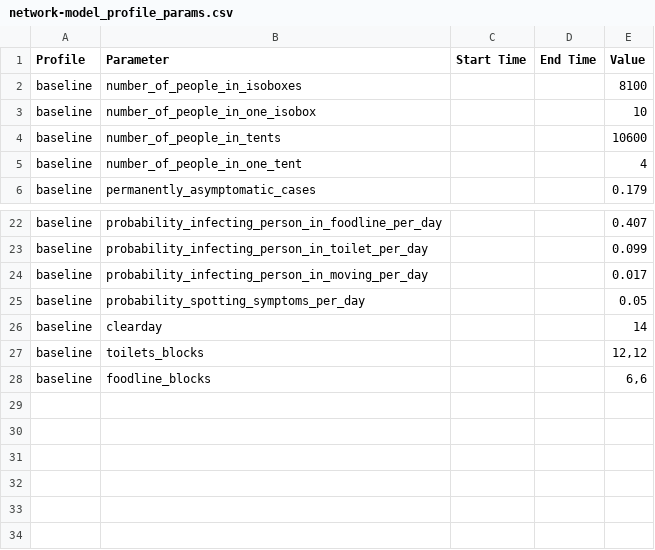
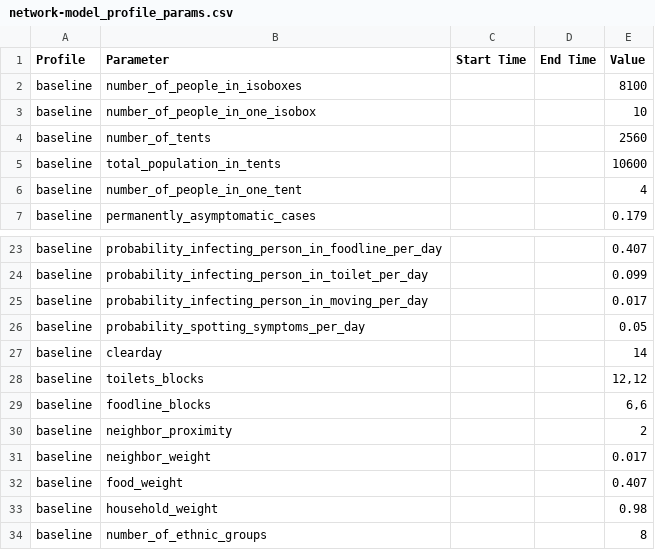
Before and after one commit to AIforGoodSimulator/model-server, a CSV file: fs/params/network-model_profile_params.csv, drawn as a sheet; only a part is shown, gaps mark what is left out.

Commit message:
Integrated Model Params CSV, Added NM Admin Page

```diff
--- a/fs/params/network-model_profile_params.csv
+++ b/fs/params/network-model_profile_params.csv
@@ -3,3 +3,4 @@ baseline,number_of_people_in_isoboxes,,,8100
 baseline,number_of_people_in_one_isobox,,,10
-baseline,number_of_people_in_tents,,,10600
+baseline,number_of_tents,,,2560
+baseline,total_population_in_tents,,,10600
 baseline,number_of_people_in_one_tent,,,4
@@ -28 +29,6 @@ baseline,toilets_blocks,,,"12,12"
 baseline,foodline_blocks,,,"6,6"
+baseline,neighbor_proximity,,,2
+baseline,neighbor_weight,,,0.017
+baseline,food_weight,,,0.407
+baseline,household_weight,,,0.98
+baseline,number_of_ethnic_groups,,,8
```
Also changed, not shown: 2 other files.
